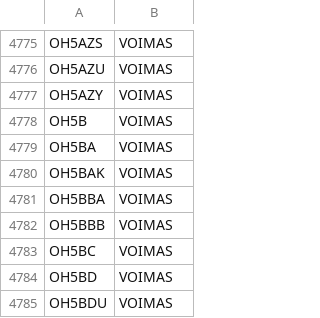
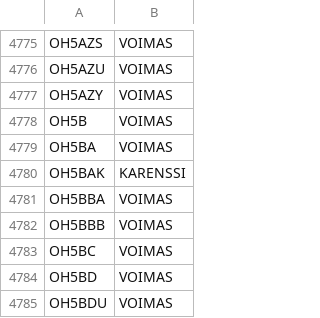
Before and after one commit to OH6AD/koolit, a TSV file: oh-callsigns.tsv, drawn as a sheet; only a part is shown, gaps mark what is left out; the diff covers the shown part only.

```diff
--- a/oh-callsigns.tsv
+++ b/oh-callsigns.tsv
@@ -4779,3 +4779,3 @@ OH5B	VOIMAS
 OH5BA	VOIMAS	
-OH5BAK	VOIMAS	
+OH5BAK	KARENSSI	
 OH5BBA	VOIMAS	
```
Also changed, not shown: 2 added rows, 2 removed rows and 1 edited cell elsewhere in this file.
